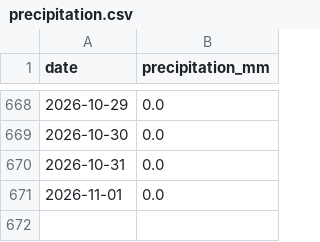
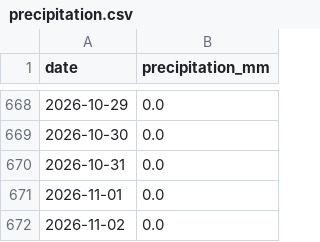
Before and after one commit to jura39bot/morez-meteo, a CSV file: data/precipitation.csv, drawn as a sheet; only a part is shown, gaps mark what is left out.

Commit message:
data: précipitations 2026-11-02 (+1 jours)

```diff
--- a/data/precipitation.csv
+++ b/data/precipitation.csv
@@ -671 +671,2 @@ date,precipitation_mm
 2026-11-01,0.0
+2026-11-02,0.0
```
Also changed, not shown: 4 other files.
